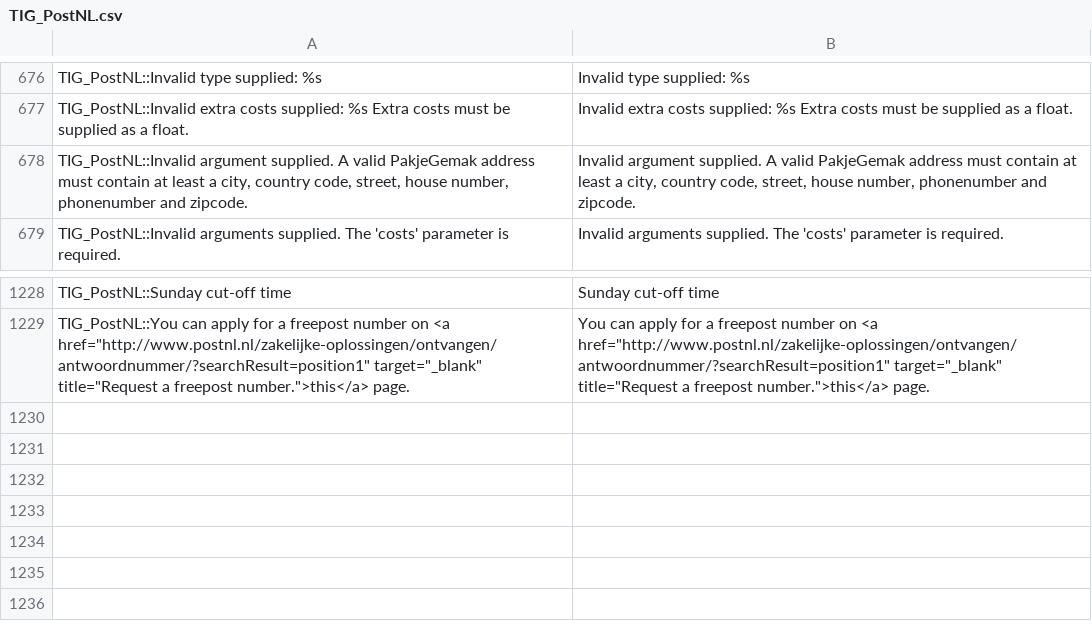
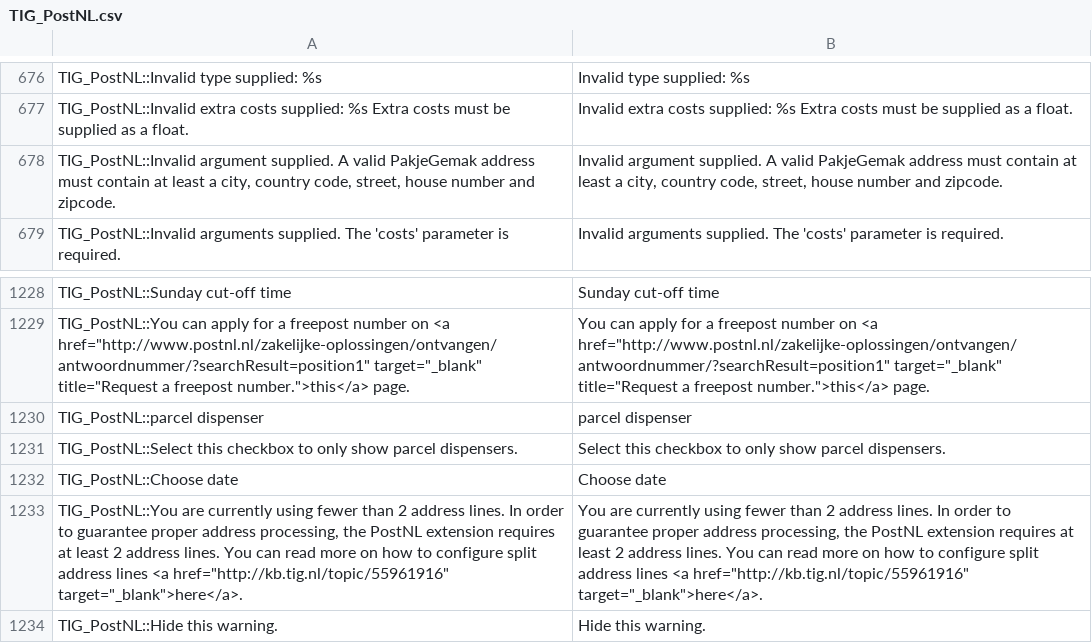
Before and after one commit to postnl/postnl-magento1-End-of-life, a CSV file: app/locale/en_US/TIG_PostNL.csv, drawn as a sheet; only a part is shown, gaps mark what is left out.

Commit message:
updated translations and removed integrity notification block for the time being

```diff
--- a/app/locale/en_US/TIG_PostNL.csv
+++ b/app/locale/en_US/TIG_PostNL.csv
@@ -677,3 +677,3 @@ TIG_PostNL::Invalid type supplied: %s,Invalid type supplied: %s
 TIG_PostNL::Invalid extra costs supplied: %s Extra costs must be supplied as a float.,Invalid extra costs supplied: %s Extra costs must be supplied as a float.
-"TIG_PostNL::Invalid argument supplied. A valid PakjeGemak address must contain at least a city, country code, street, house number, phonenumber and zipcode.","Invalid argument supplied. A valid PakjeGemak address must contain at least a city, country code, street, house number, phonenumber and zipcode."
+"TIG_PostNL::Invalid argument supplied. A valid PakjeGemak address must contain at least a city, country code, street, house number and zipcode.","Invalid argument supplied. A valid PakjeGemak address must contain at least a city, country code, street, house number and zipcode."
 TIG_PostNL::Invalid arguments supplied. The 'costs' parameter is required.,Invalid arguments supplied. The 'costs' parameter is required.
@@ -1229 +1229,6 @@ TIG_PostNL::Sunday cut-off time,Sunday cut-off time
 "TIG_PostNL::You can apply for a freepost number on <a href=""http://www.postnl.nl/zakelijke-oplossingen/ontvangen/antwoordnummer/?searchResult=position1"" target=""_blank"" title=""Request a freepost number."">this</a> page.","You can apply for a freepost number on <a href=""http://www.postnl.nl/zakelijke-oplossingen/ontvangen/antwoordnummer/?searchResult=position1"" target=""_blank"" title=""Request a freepost number."">this</a> page."
+TIG_PostNL::parcel dispenser,parcel dispenser
+TIG_PostNL::Select this checkbox to only show parcel dispensers.,Select this checkbox to only show parcel dispensers.
+TIG_PostNL::Choose date,Choose date
+"TIG_PostNL::You are currently using fewer than 2 address lines. In order to guarantee proper address processing, the PostNL extension requires at least 2 address lines. You can read more on how to configure split address lines <a href=""http://kb.tig.nl/topic/55961916"" target=""_blank"">here</a>.","You are currently using fewer than 2 address lines. In order to guarantee proper address processing, the PostNL extension requires at least 2 address lines. You can read more on how to configure split address lines <a href=""http://kb.tig.nl/topic/55961916"" target=""_blank"">here</a>."
+TIG_PostNL::Hide this warning.,Hide this warning.
```
Also changed, not shown: 2 other files.
